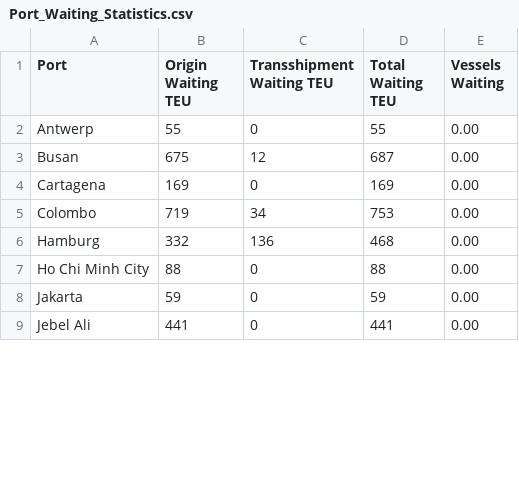
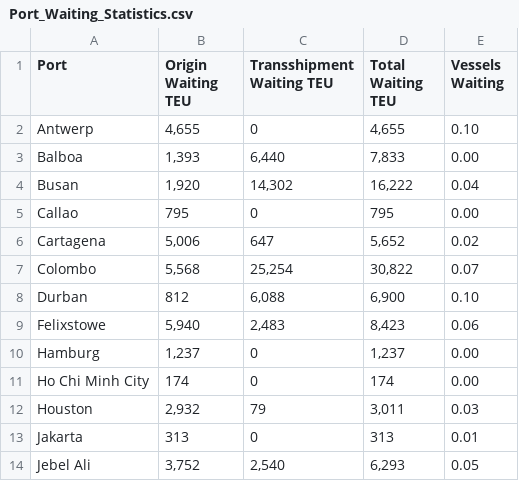
Before and after one commit to chen-tianhao/global-shipping-network, a CSV file: public/data/stats/Port_Waiting_Statistics.csv, drawn as a sheet; only a part is shown; the diff covers the shown part only.

```diff
--- a/public/data/stats/Port_Waiting_Statistics.csv
+++ b/public/data/stats/Port_Waiting_Statistics.csv
@@ -1,9 +1,14 @@
 Port,Origin Waiting TEU,Transshipment Waiting TEU,Total Waiting TEU,Vessels Waiting
-Antwerp,55,0,55,0.00
-Busan,675,12,687,0.00
-Cartagena,169,0,169,0.00
-Colombo,719,34,753,0.00
-Hamburg,332,136,468,0.00
-Ho Chi Minh City,88,0,88,0.00
-Jakarta,59,0,59,0.00
-Jebel Ali,441,0,441,0.00
+Antwerp,"4,655",0,"4,655",0.10
+Balboa,"1,393","6,440","7,833",0.00
+Busan,"1,920","14,302","16,222",0.04
+Callao,795,0,795,0.00
+Cartagena,"5,006",647,"5,652",0.02
+Colombo,"5,568","25,254","30,822",0.07
+Durban,812,"6,088","6,900",0.10
+Felixstowe,"5,940","2,483","8,423",0.06
+Hamburg,"1,237",0,"1,237",0.00
+Ho Chi Minh City,174,0,174,0.00
+Houston,"2,932",79,"3,011",0.03
+Jakarta,313,0,313,0.01
+Jebel Ali,"3,752","2,540","6,293",0.05
```
Also changed, not shown: 13 added rows and 53 edited cells elsewhere in this file, public/data/stats/Average_In_Transit_TEU_By_OD.csv, public/data/stats/Average_Origin_Waiting_TEU_By_OD.csv, 9 other files.
